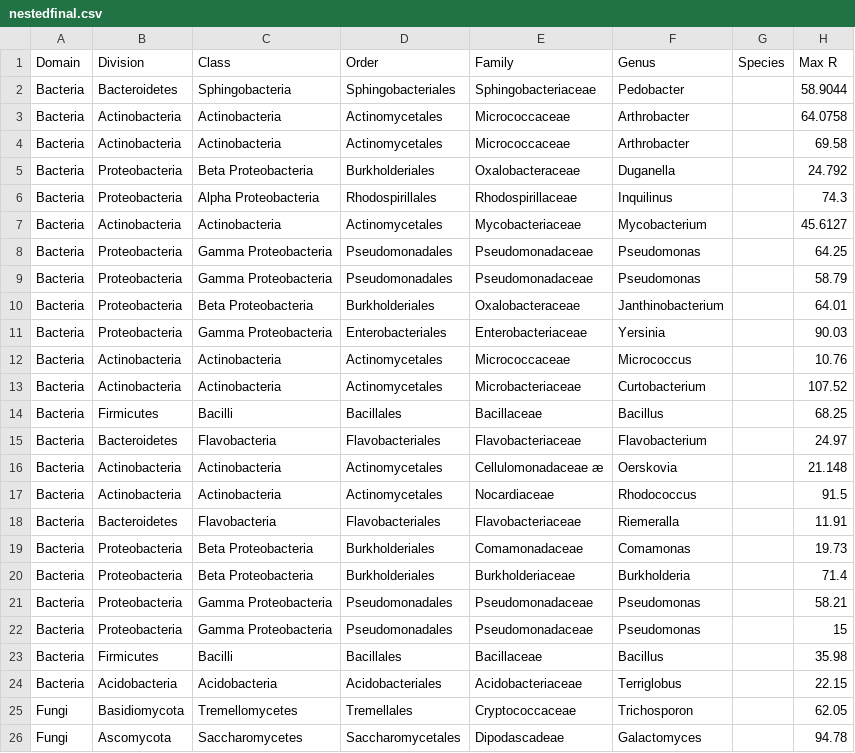
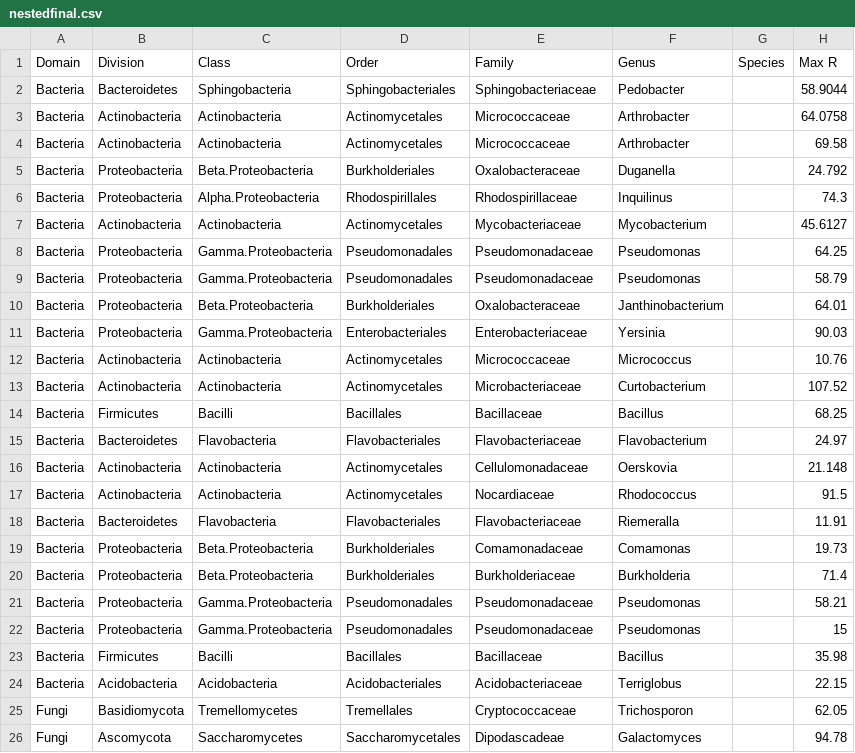
Before and after one commit to LennonLab/soil_traits, a CSV file: taxran/data/nestedfinal.csv, drawn as a sheet; only a part is shown; the diff names each change by its address in the sheet, - before the commit and + after, or states it on an @@ line.

```diff
--- a/taxran/data/nestedfinal.csv
+++ b/taxran/data/nestedfinal.csv
-C5 (Class): Beta Proteobacteria
+C5 (Class): Beta.Proteobacteria
-C6 (Class): Alpha Proteobacteria
+C6 (Class): Alpha.Proteobacteria
-C8:C9 (Class): Gamma Proteobacteria
+C8:C9 (Class): Gamma.Proteobacteria
-C10 (Class): Beta Proteobacteria
+C10 (Class): Beta.Proteobacteria
-C11 (Class): Gamma Proteobacteria
+C11 (Class): Gamma.Proteobacteria
-E16 (Family): Cellulomonadaceae æ
+E16 (Family): Cellulomonadaceae
-C19:C20 (Class): Beta Proteobacteria
+C19:C20 (Class): Beta.Proteobacteria
-C21:C22 (Class): Gamma Proteobacteria
+C21:C22 (Class): Gamma.Proteobacteria
```
Also changed, not shown: 2 other files.
